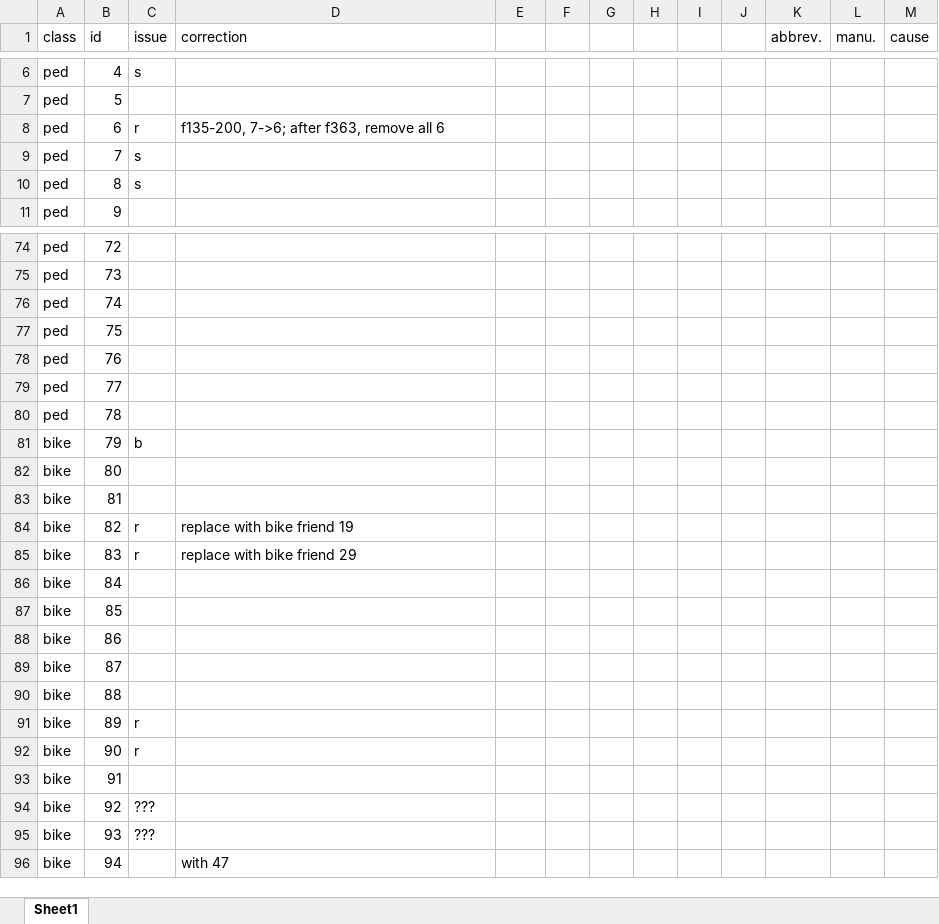
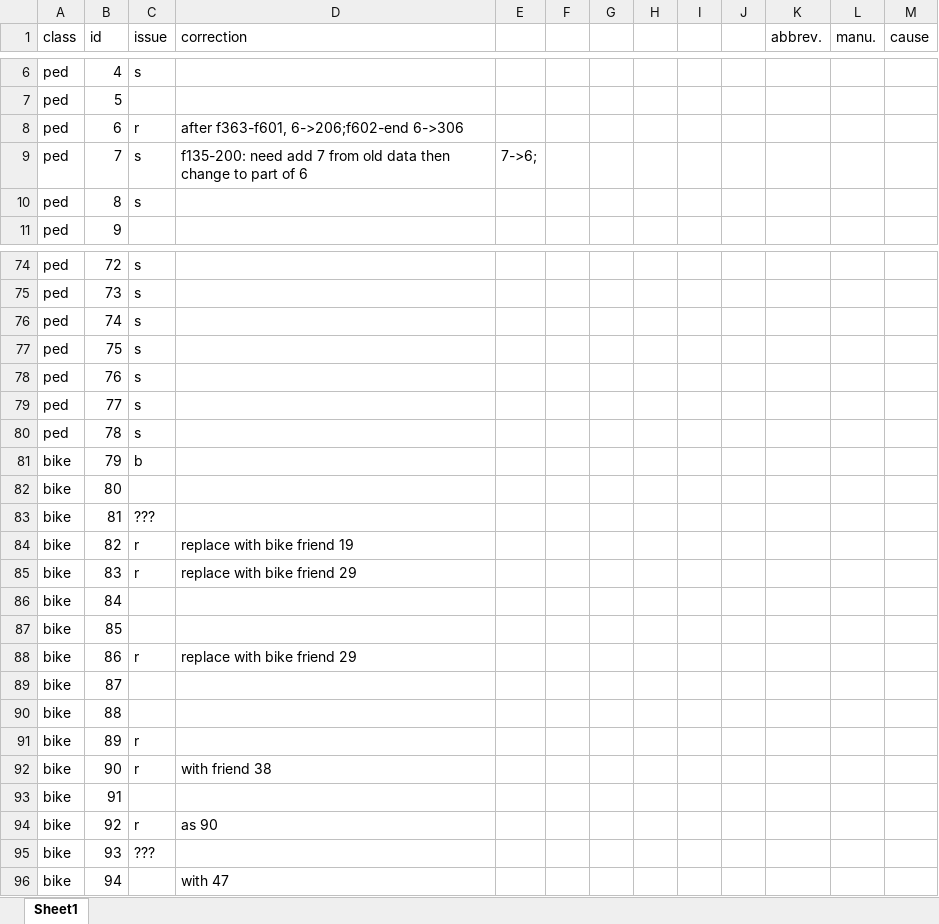
Before and after one commit to YaoLIII/MixedTrafficDataset, an Excel workbook: data/mapython/sportscheck_manually_correction.xlsx, sheet Sheet1, drawn as a sheet; only a part is shown, gaps mark what is left out; values as stored, in another font and other column widths than the file's, no cell formats; the diff covers the shown part only; the diff names each change by its address in the sheet, - before the commit and + after, or states it on an @@ line.

Commit message:
filter data

```diff
--- a/data/mapython/sportscheck_manually_correction.xlsx (sheet Sheet1)
+++ b/data/mapython/sportscheck_manually_correction.xlsx (sheet Sheet1)
-D8 (correction): f135-200, 7->6; after f363, remove all 6
+D8 (correction): after f363-f601, 6->206;f602-end 6->306
-D9 (correction): (empty)
+D9 (correction): f135-200: need add 7 from old data then change to part of 6
-E9: (empty)
+E9: 7->6;
-C74:C80 (issue): (empty)
+C74:C80 (issue): s
-C83 (issue): (empty)
+C83 (issue): ???
-C88 (issue): (empty)
+C88 (issue): r
-D88 (correction): (empty)
+D88 (correction): replace with bike friend 29
-D92 (correction): (empty)
+D92 (correction): with friend 38
-C94 (issue): ???
+C94 (issue): r
-D94 (correction): (empty)
+D94 (correction): as 90
```
Also changed, not shown: 42 edited cells elsewhere in this sheet, cell formats, 3 other files.
